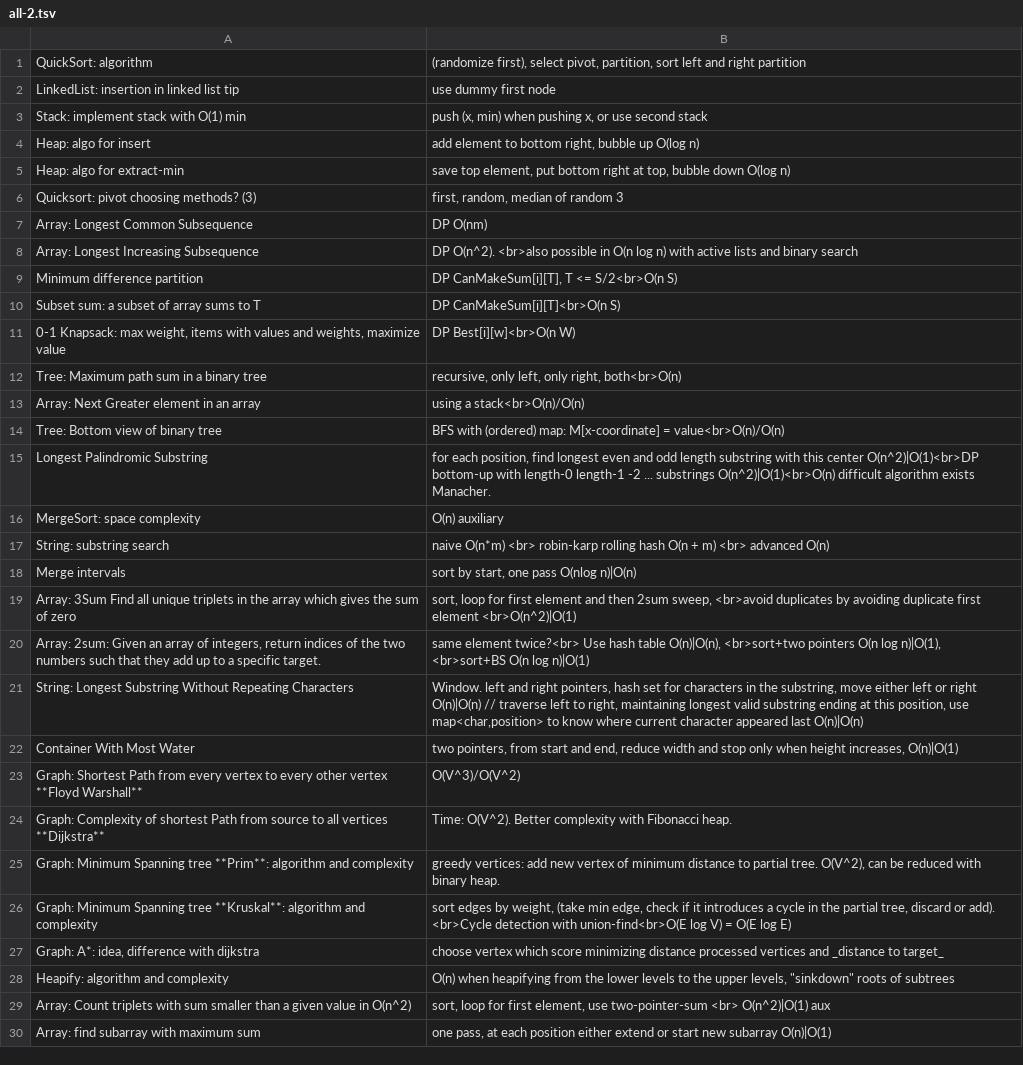
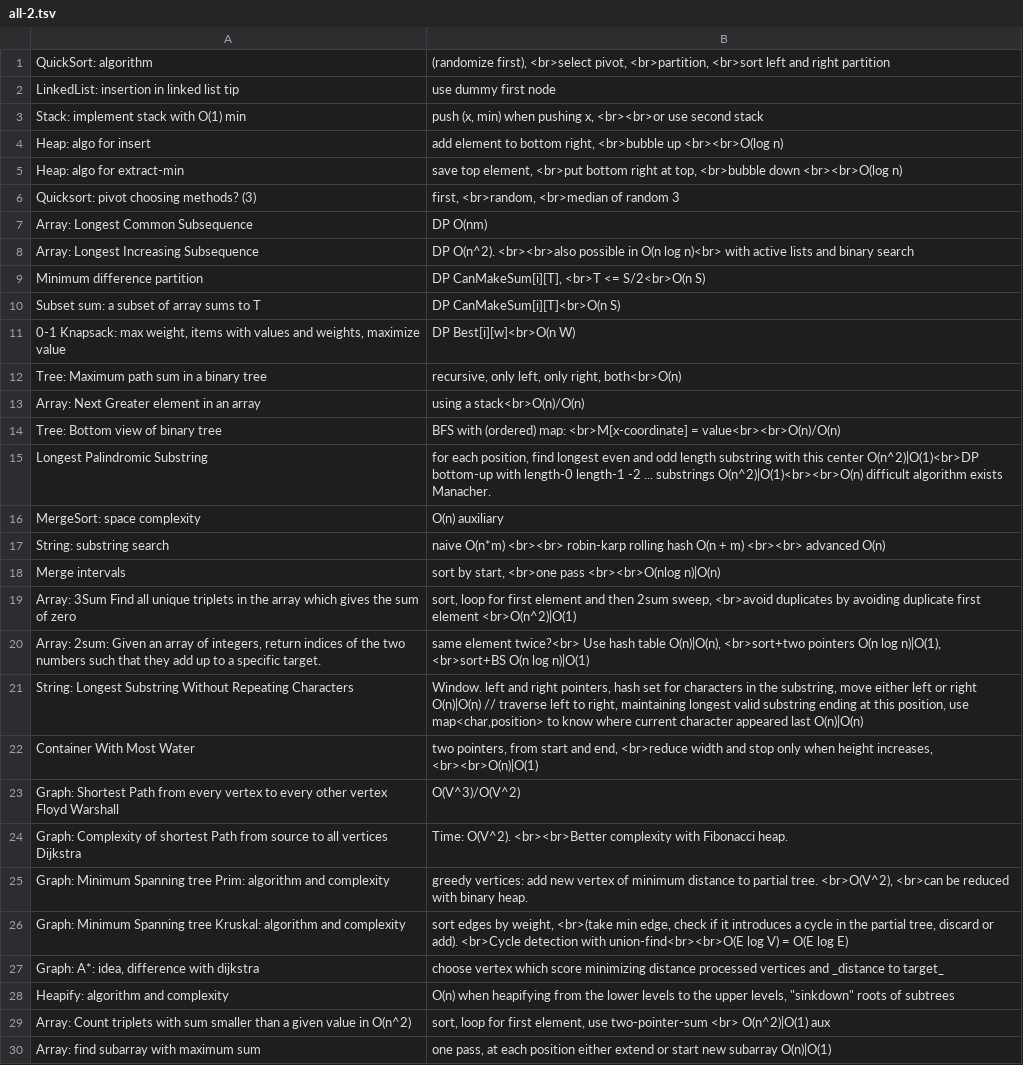
Before and after one commit to mirabl/j, a TSV file: anki/all-2.tsv, drawn as a sheet; only a part is shown; the diff covers the shown part only.

```diff
--- a/anki/all-2.tsv
+++ b/anki/all-2.tsv
@@ -1,10 +1,10 @@
-QuickSort: algorithm	(randomize first), select pivot, partition, sort left and right partition
+QuickSort: algorithm	(randomize first), <br>select pivot, <br>partition, <br>sort left and right partition
 LinkedList: insertion in linked list tip	use dummy first node
-Stack: implement stack with O(1) min	push (x, min) when pushing x, or use second stack
-Heap: algo for insert	add element to bottom right, bubble up O(log n)
-Heap: algo for extract-min	save top element, put bottom right at top, bubble down O(log n)
-Quicksort: pivot choosing methods? (3)	first, random, median of random 3
+Stack: implement stack with O(1) min	push (x, min) when pushing x, <br><br>or use second stack
+Heap: algo for insert	add element to bottom right, <br>bubble up <br><br>O(log n)
+Heap: algo for extract-min	save top element, <br>put bottom right at top, <br>bubble down <br><br>O(log n)
+Quicksort: pivot choosing methods? (3)	first, <br>random, <br>median of random 3
 Array: Longest Common Subsequence	DP O(nm)
-Array: Longest Increasing Subsequence	DP O(n^2). <br>also possible in O(n log n) with active lists and binary search
-Minimum difference partition	DP CanMakeSum[i][T], T <= S/2<br>O(n S)
+Array: Longest Increasing Subsequence	DP O(n^2). <br><br>also possible in O(n log n)<br> with active lists and binary search
+Minimum difference partition	DP CanMakeSum[i][T], <br>T <= S/2<br>O(n S)
 Subset sum: a subset of array sums to T	DP CanMakeSum[i][T]<br>O(n S)
@@ -13,7 +13,7 @@ Tree: Maximum path sum in a binary tree	recursive, only left, only right, both<b
 Array: Next Greater element in an array	using a stack<br>O(n)/O(n)
-Tree: Bottom view of binary tree	BFS with (ordered) map: M[x-coordinate] = value<br>O(n)/O(n)
-Longest Palindromic Substring	for each position, find longest even and odd length substring with this center O(n^2)|O(1)<br>DP bottom-up with length-0 length-1 -2 ... substrings O(n^2)|O(1)<br>O(n) difficult algorithm exists Manacher.
+Tree: Bottom view of binary tree	BFS with (ordered) map: <br>M[x-coordinate] = value<br><br>O(n)/O(n)
+Longest Palindromic Substring	for each position, find longest even and odd length substring with this center O(n^2)|O(1)<br>DP bottom-up with length-0 length-1 -2 ... substrings O(n^2)|O(1)<br><br>O(n) difficult algorithm exists Manacher.
 MergeSort: space complexity	O(n) auxiliary
-String: substring search	naive O(n*m) <br> robin-karp rolling hash O(n + m) <br> advanced O(n)
-Merge intervals	sort by start, one pass O(nlog n)|O(n)
+String: substring search	naive O(n*m) <br><br> robin-karp rolling hash O(n + m) <br><br> advanced O(n)
+Merge intervals	sort by start, <br>one pass <br><br>O(nlog n)|O(n)
 Array: 3Sum  Find all unique triplets in the array which gives the sum of zero	sort, loop for first element and then 2sum sweep, <br>avoid duplicates by avoiding duplicate first element <br>O(n^2)|O(1)
@@ -21,7 +21,7 @@ Array: 2sum: Given an array of integers, return indices of the two numbers such
 String: Longest Substring Without Repeating Characters	Window. left and right pointers, hash set for characters in the substring, move either left or right O(n)|O(n) // traverse left to right, maintaining longest valid substring ending at this position, use map<char,position> to know where current character appeared last O(n)|O(n)
-Container With Most Water	two pointers, from start and end, reduce width and stop only when height increases, O(n)|O(1)
-Graph: Shortest Path from every vertex to every other vertex **Floyd Warshall**	O(V^3)/O(V^2)
-Graph: Complexity of shortest Path from source to all vertices **Dijkstra** 	Time: O(V^2). Better complexity with Fibonacci heap.
-Graph: Minimum Spanning tree **Prim**: algorithm and complexity	greedy vertices: add new vertex of minimum distance to partial tree. O(V^2), can be reduced with binary heap.
-Graph: Minimum Spanning tree **Kruskal**: algorithm and complexity	sort edges by weight, (take min edge, check if it introduces a cycle in the partial tree, discard or add). <br>Cycle detection with union-find<br>O(E log V) = O(E log E)
+Container With Most Water	two pointers, from start and end, <br>reduce width and stop only when height increases, <br><br>O(n)|O(1)
+Graph: Shortest Path from every vertex to every other vertex Floyd Warshall	O(V^3)/O(V^2)
+Graph: Complexity of shortest Path from source to all vertices Dijkstra 	Time: O(V^2). <br><br>Better complexity with Fibonacci heap.
+Graph: Minimum Spanning tree Prim: algorithm and complexity	greedy vertices: add new vertex of minimum distance to partial tree. <br>O(V^2), <br>can be reduced with binary heap.
+Graph: Minimum Spanning tree Kruskal: algorithm and complexity	sort edges by weight, <br>(take min edge, check if it introduces a cycle in the partial tree, discard or add). <br>Cycle detection with union-find<br><br>O(E log V) = O(E log E)
 Graph: A*: idea, difference with dijkstra	choose vertex which score minimizing distance processed vertices and _distance to target_
```
Also changed, not shown: 5 edited cells elsewhere in this file, anki/all-1.tsv, 1 other file.
